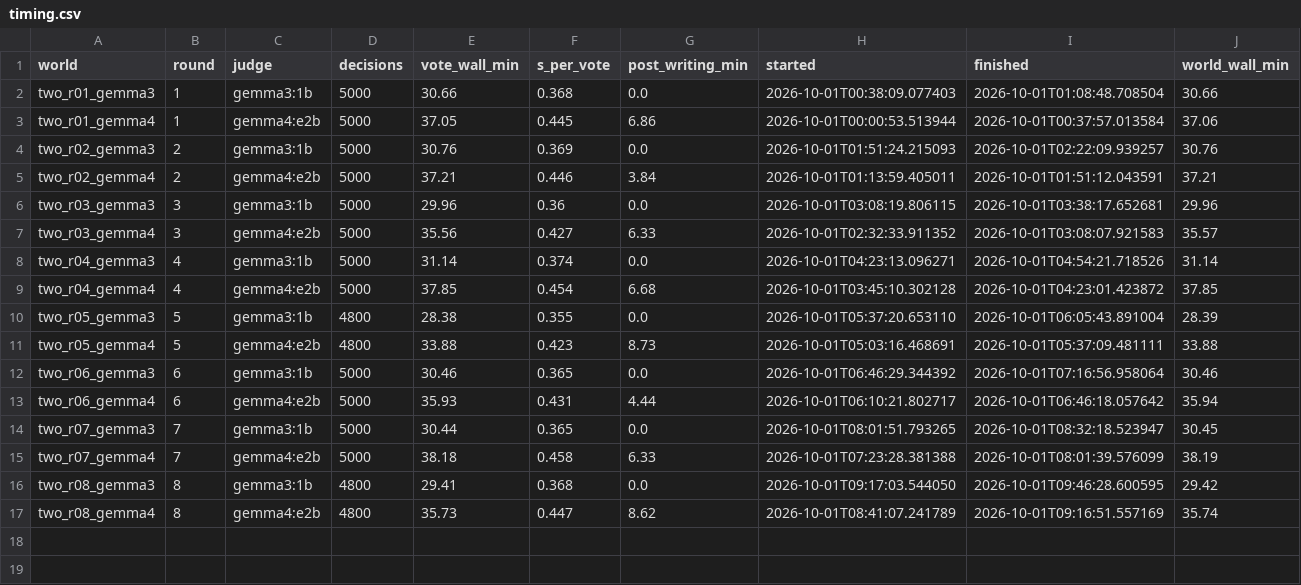
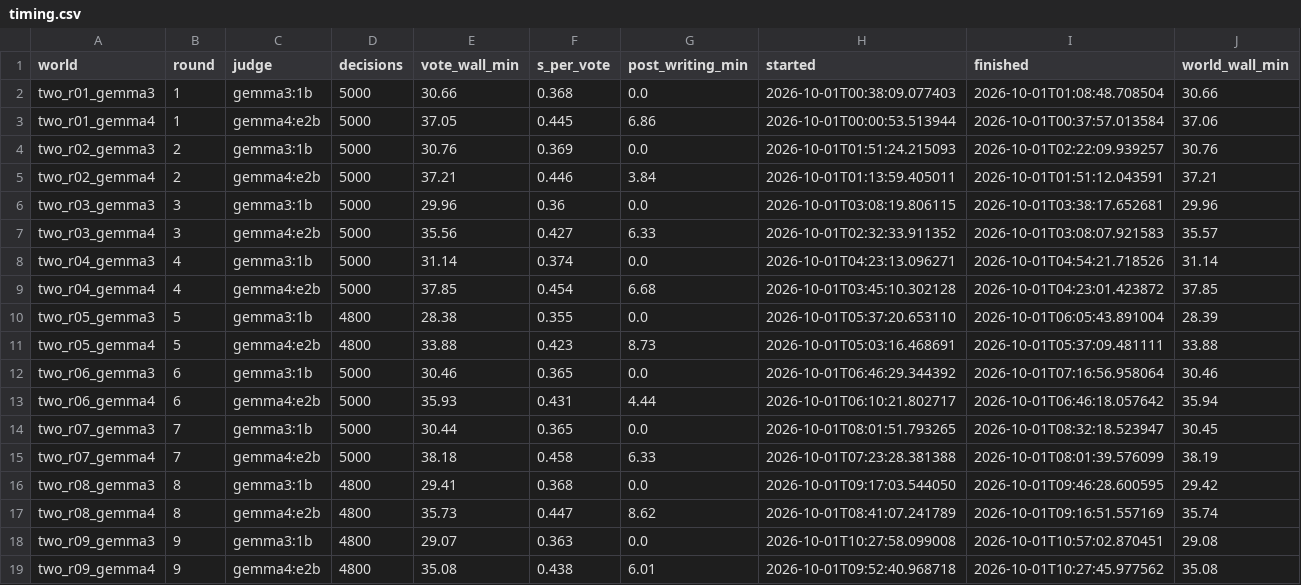
Before and after one commit to KGordo11/oasis, a CSV file: data/llm_bias/two_ai/timing.csv, drawn as a sheet; the diff names each change by its address in the sheet, - before the commit and + after, or states it on an @@ line.

```diff
--- a/data/llm_bias/two_ai/timing.csv
+++ b/data/llm_bias/two_ai/timing.csv
+row 18: two_r09_gemma3 | 9 | gemma3:1b | 4800 | 29.07 | 0.363 | 0.0 | 2026-10-01T10:27:58.099008 | 2026-10-01T10:57:02.870451 | 29.08
+row 19: two_r09_gemma4 | 9 | gemma4:e2b | 4800 | 35.08 | 0.438 | 6.01 | 2026-10-01T09:52:40.968718 | 2026-10-01T10:27:45.977562 | 35.08
```
Also changed, not shown: data/llm_bias/two_ai/slots.csv, 11 other files.
